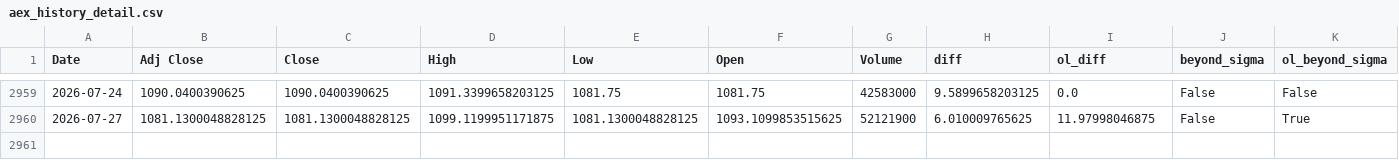
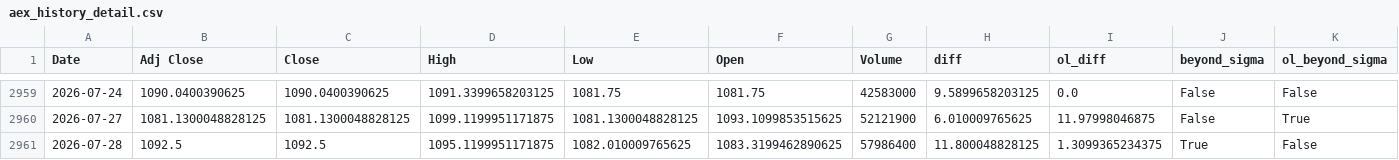
Before and after one commit to AnandSie/optie_dashboard, a CSV file: data/aex_history_detail.csv, drawn as a sheet; only a part is shown, gaps mark what is left out; the diff names each change by its address in the sheet, - before the commit and + after, or states it on an @@ line.

```diff
--- a/data/aex_history_detail.csv
+++ b/data/aex_history_detail.csv
+row 2961: 2026-07-28 | 1092.5 | 1092.5 | 1095.1199951171875 | 1082.010009765625 | 1083.3199462890625 | 57986400 | 11.800048828125 | 1.3099365234375 | True | False
```
Also changed, not shown: data/aex_history.csv, 1 other file.
